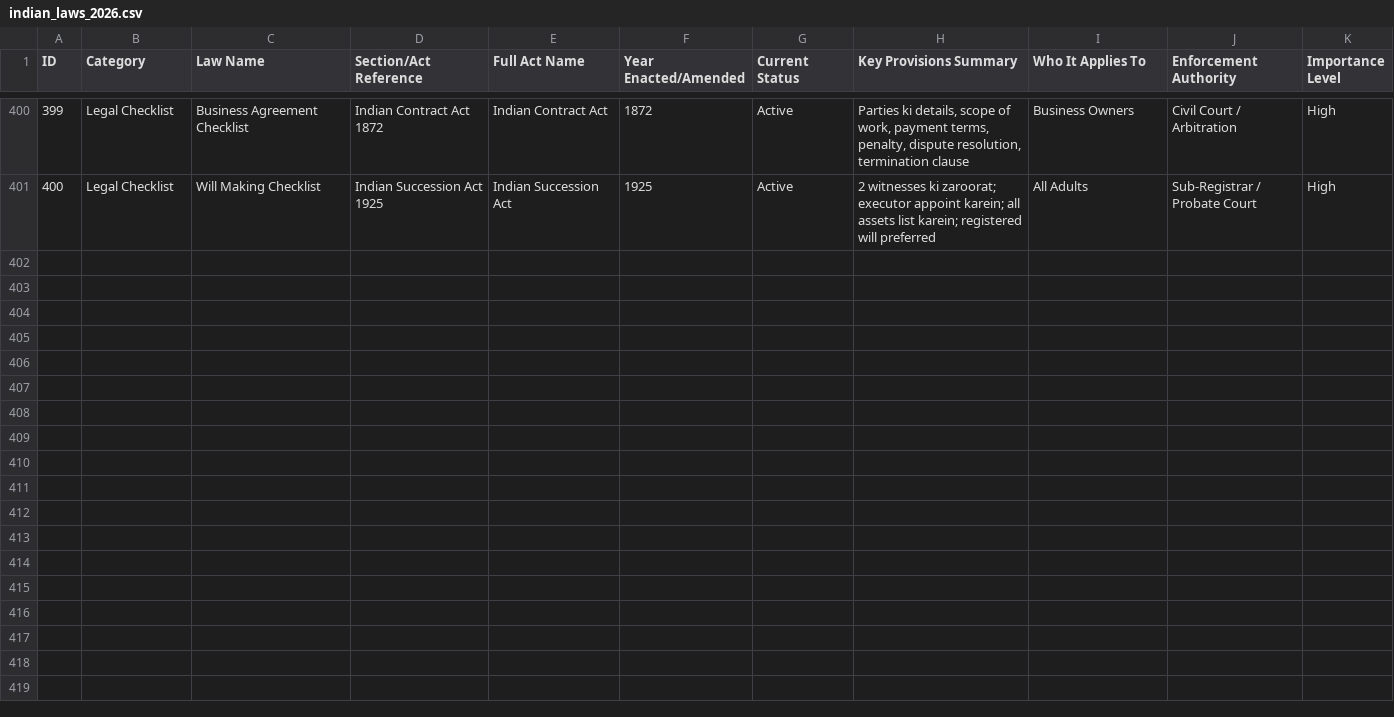
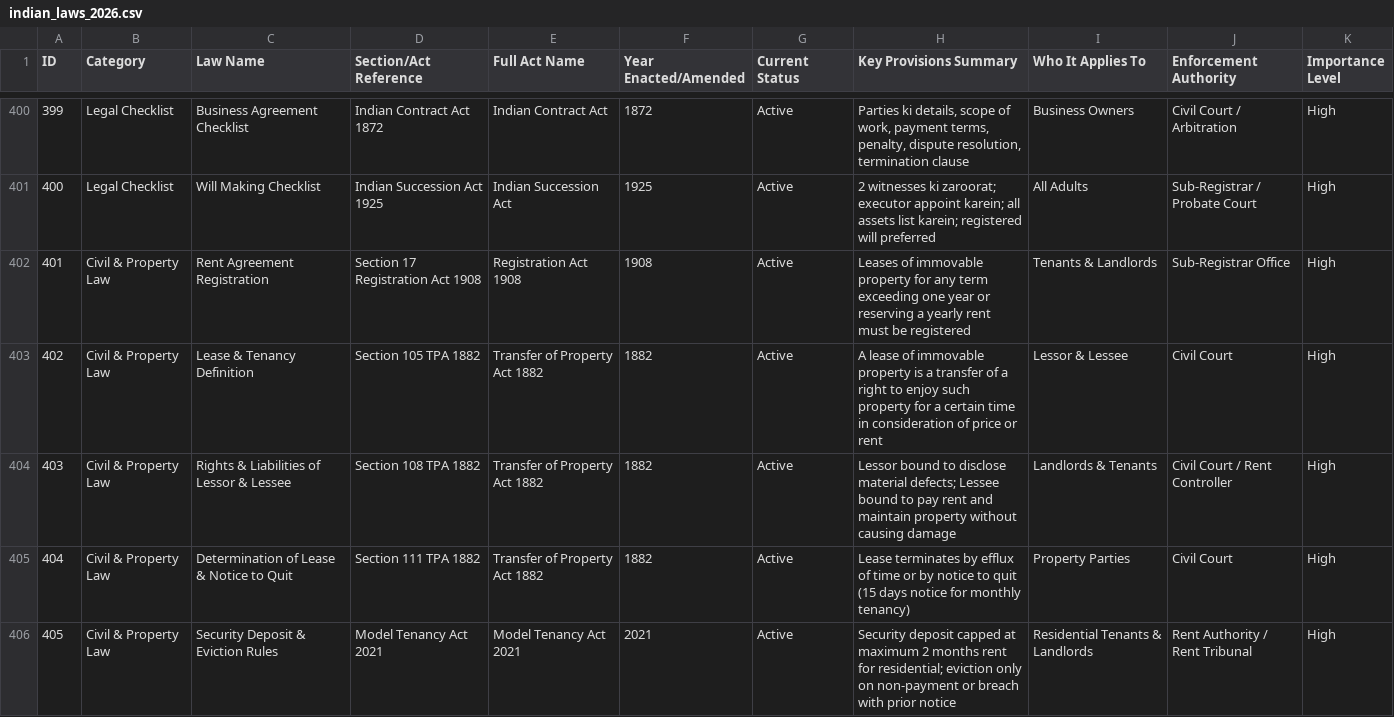
Before and after one commit to geeta-gwalior/Leximini_AI, a CSV file: data/indian_laws_2026.csv, drawn as a sheet; only a part is shown, gaps mark what is left out; the diff names each change by its address in the sheet, - before the commit and + after, or states it on an @@ line.

```diff
--- a/data/indian_laws_2026.csv
+++ b/data/indian_laws_2026.csv
+row 402: 401 | Civil & Property Law | Rent Agreement Registration | Section 17 Registration Act 1908 | Registration Act 1908 | 1908 | Active | Leases of immovable property for any term exceeding one year or reserving a yearly rent must be registered | Tenants & Landlords | Sub-Registrar Office | High
+row 403: 402 | Civil & Property Law | Lease & Tenancy Definition | Section 105 TPA 1882 | Transfer of Property Act 1882 | 1882 | Active | A lease of immovable property is a transfer of a right to enjoy such property for a certain time in consideration of price or rent | Lessor & Lessee | Civil Court | High
+row 404: 403 | Civil & Property Law | Rights & Liabilities of Lessor & Lessee | Section 108 TPA 1882 | Transfer of Property Act 1882 | 1882 | Active | Lessor bound to disclose material defects; Lessee bound to pay rent and maintain property without causing damage | Landlords & Tenants | Civil Court / Rent Controller | High
+row 405: 404 | Civil & Property Law | Determination of Lease & Notice to Quit | Section 111 TPA 1882 | Transfer of Property Act 1882 | 1882 | Active | Lease terminates by efflux of time or by notice to quit (15 days notice for monthly tenancy) | Property Parties | Civil Court | High
+row 406: 405 | Civil & Property Law | Security Deposit & Eviction Rules | Model Tenancy Act 2021 | Model Tenancy Act 2021 | 2021 | Active | Security deposit capped at maximum 2 months rent for residential; eviction only on non-payment or breach with prior notice | Residential Tenants & Landlords | Rent Authority / Rent Tribunal | High
```
Also changed, not shown: 12 other files.
